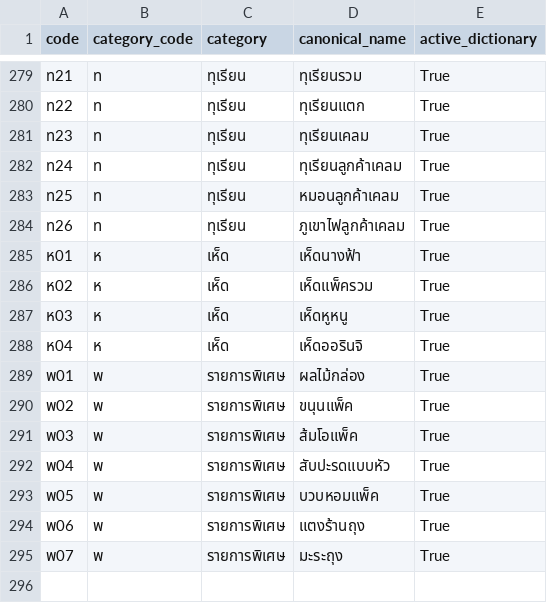
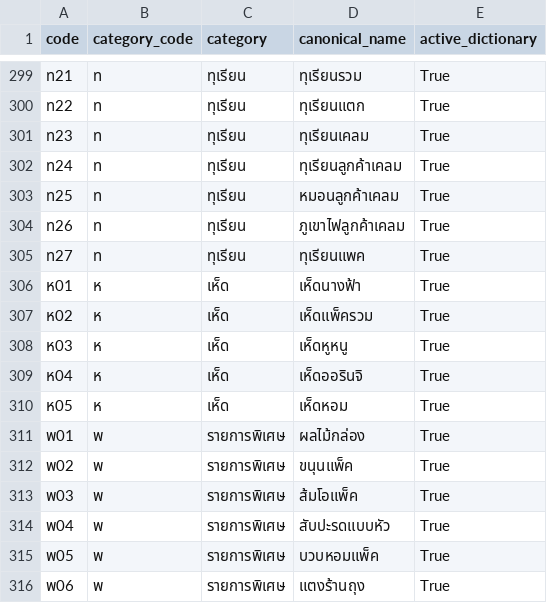
Before and after one commit to landmarketthai/Bot-summary, a CSV file: src/lib/produce/product-code/dictionary.csv, drawn as a sheet; only a part is shown, gaps mark what is left out; the shorter side is filled out with more unchanged rows; the diff covers the shown part only; the diff names each change by its address in the sheet, - before the commit and + after, or states it on an @@ line.

```diff
--- a/src/lib/produce/product-code/dictionary.csv
+++ b/src/lib/produce/product-code/dictionary.csv
+row 305: ท27 | ท | ทุเรียน | ทุเรียนแพค | True
+row 310: ห05 | ห | เห็ด | เห็ดหอม | True
```
Also changed, not shown: 20 added rows elsewhere in this file, 11 other files.
